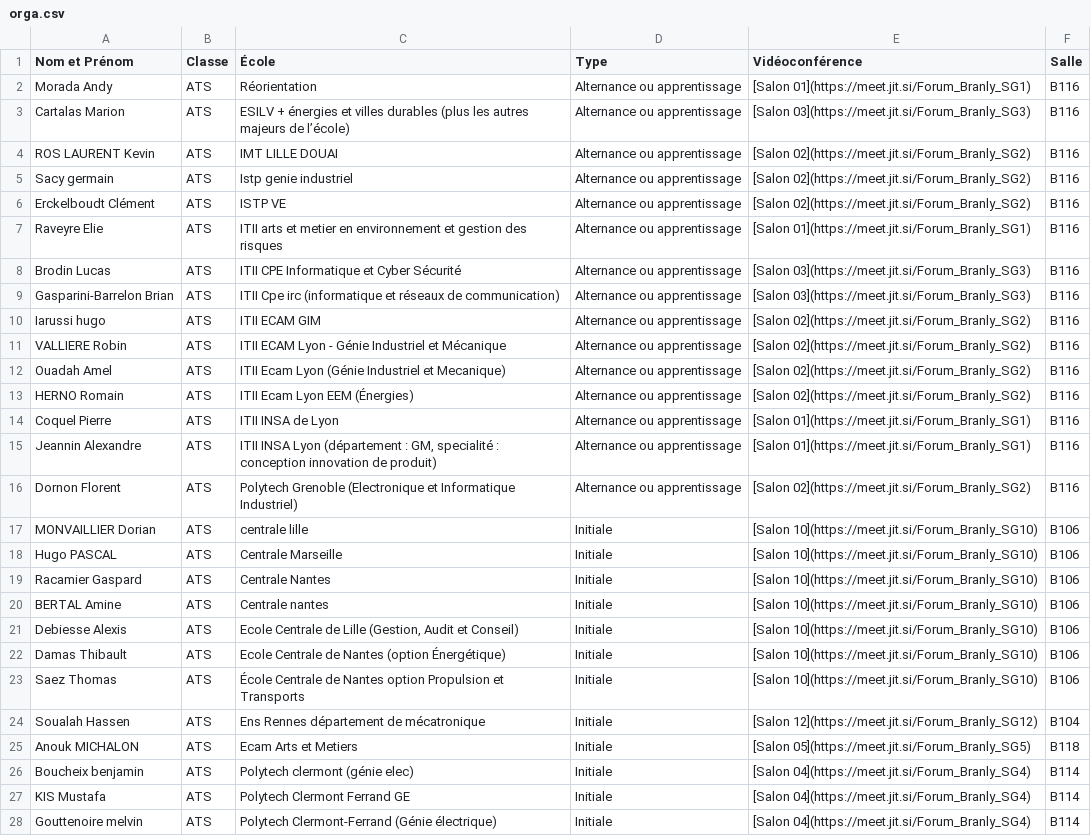
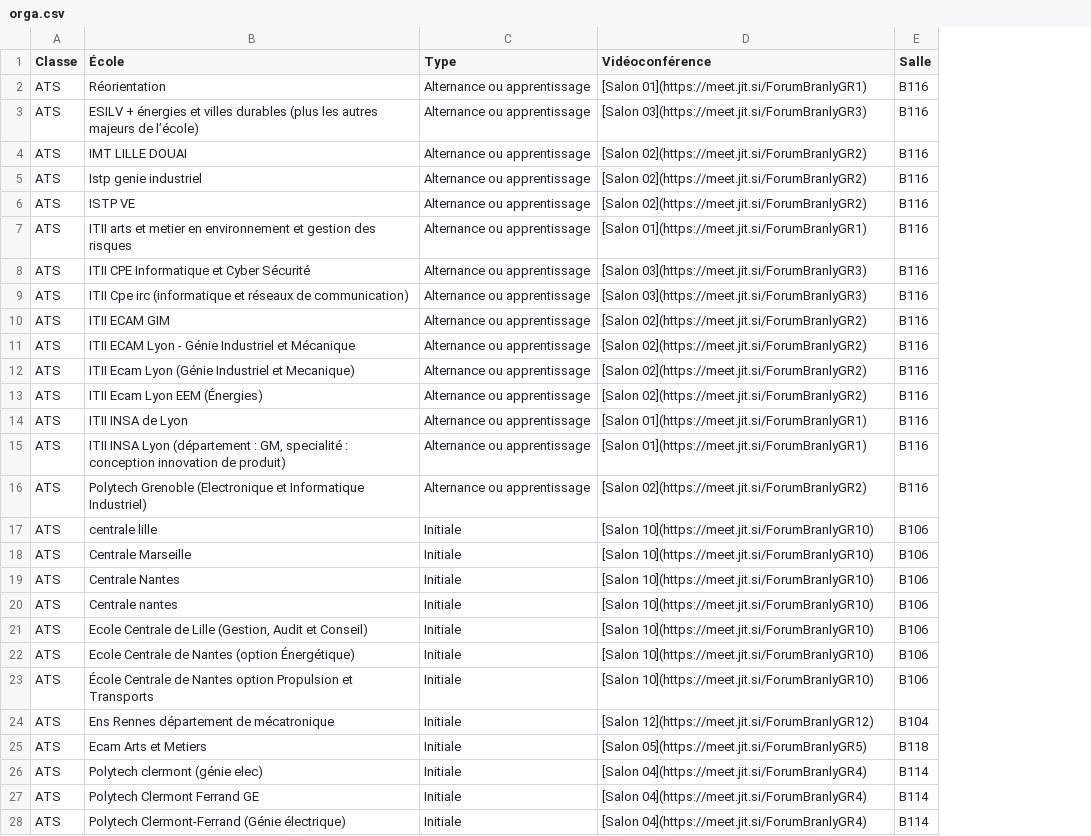
Before and after one commit to benjaminnoury/forumBranly, a CSV file: orga.csv, drawn as a sheet; only a part is shown; removed rows and columns are numbered as before the commit, all else as after; the diff covers the shown part only; the diff names each change by its address in the sheet, - before the commit and + after, or states it on an @@ line.

Commit message:
modification du nom des salons

```diff
--- a/orga.csv
+++ b/orga.csv
-column A (Nom et Prénom), rows 2-28: Morada Andy | Cartalas Marion | ROS LAURENT Kevin | Sacy germain | Erckelboudt Clément | Raveyre Elie | Brodin Lucas | Gasparini-Barrelon Brian | Iarussi hugo | VALLIERE Robin | Ouadah Amel | HERNO Romain | Coquel Pierre | Jeannin Alexandre | Dornon Florent | MONVAILLIER Dorian | Hugo PASCAL | Racamier Gaspard | BERTAL Amine | Debiesse Alexis | Damas Thibault | Saez Thomas | Soualah Hassen | Anouk MICHALON | Boucheix benjamin | KIS Mustafa | Gouttenoire melvin
-D2 (Vidéoconférence): [Salon 01](https://meet.jit.si/Forum_Branly_SG1)
+D2 (Vidéoconférence): [Salon 01](https://meet.jit.si/ForumBranlyGR1)
-D3 (Vidéoconférence): [Salon 03](https://meet.jit.si/Forum_Branly_SG3)
+D3 (Vidéoconférence): [Salon 03](https://meet.jit.si/ForumBranlyGR3)
-D4:D6 (Vidéoconférence): [Salon 02](https://meet.jit.si/Forum_Branly_SG2)
+D4:D6 (Vidéoconférence): [Salon 02](https://meet.jit.si/ForumBranlyGR2)
-D7 (Vidéoconférence): [Salon 01](https://meet.jit.si/Forum_Branly_SG1)
+D7 (Vidéoconférence): [Salon 01](https://meet.jit.si/ForumBranlyGR1)
-D8:D9 (Vidéoconférence): [Salon 03](https://meet.jit.si/Forum_Branly_SG3)
+D8:D9 (Vidéoconférence): [Salon 03](https://meet.jit.si/ForumBranlyGR3)
-D10:D13 (Vidéoconférence): [Salon 02](https://meet.jit.si/Forum_Branly_SG2)
+D10:D13 (Vidéoconférence): [Salon 02](https://meet.jit.si/ForumBranlyGR2)
-D14:D15 (Vidéoconférence): [Salon 01](https://meet.jit.si/Forum_Branly_SG1)
+D14:D15 (Vidéoconférence): [Salon 01](https://meet.jit.si/ForumBranlyGR1)
-D16 (Vidéoconférence): [Salon 02](https://meet.jit.si/Forum_Branly_SG2)
+D16 (Vidéoconférence): [Salon 02](https://meet.jit.si/ForumBranlyGR2)
-D17:D23 (Vidéoconférence): [Salon 10](https://meet.jit.si/Forum_Branly_SG10)
+D17:D23 (Vidéoconférence): [Salon 10](https://meet.jit.si/ForumBranlyGR10)
-D24 (Vidéoconférence): [Salon 12](https://meet.jit.si/Forum_Branly_SG12)
+D24 (Vidéoconférence): [Salon 12](https://meet.jit.si/ForumBranlyGR12)
-D25 (Vidéoconférence): [Salon 05](https://meet.jit.si/Forum_Branly_SG5)
+D25 (Vidéoconférence): [Salon 05](https://meet.jit.si/ForumBranlyGR5)
-D26:D28 (Vidéoconférence): [Salon 04](https://meet.jit.si/Forum_Branly_SG4)
+D26:D28 (Vidéoconférence): [Salon 04](https://meet.jit.si/ForumBranlyGR4)
```
Also changed, not shown: 33 edited cells elsewhere in this file, 4 other files.
